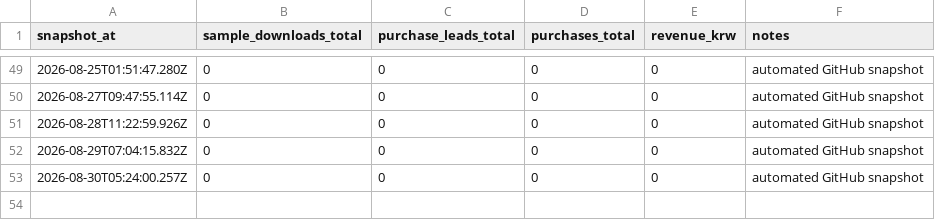
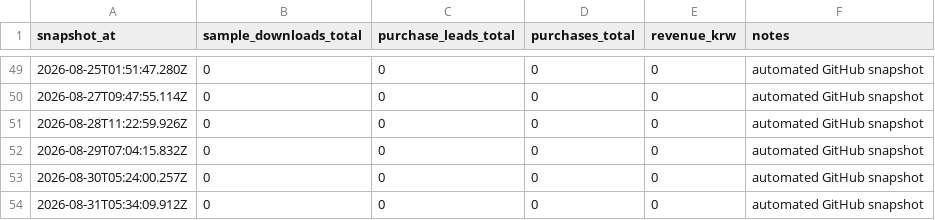
Before and after one commit to harry-kim-droid/am_ps_method, a CSV file: metrics/funnel-snapshots.csv, drawn as a sheet; only a part is shown, gaps mark what is left out; the diff names each change by its address in the sheet, - before the commit and + after, or states it on an @@ line.

Commit message:
Record daily funnel snapshot

```diff
--- a/metrics/funnel-snapshots.csv
+++ b/metrics/funnel-snapshots.csv
+row 54: 2026-08-31T05:34:09.912Z | 0 | 0 | 0 | 0 | automated GitHub snapshot
```
